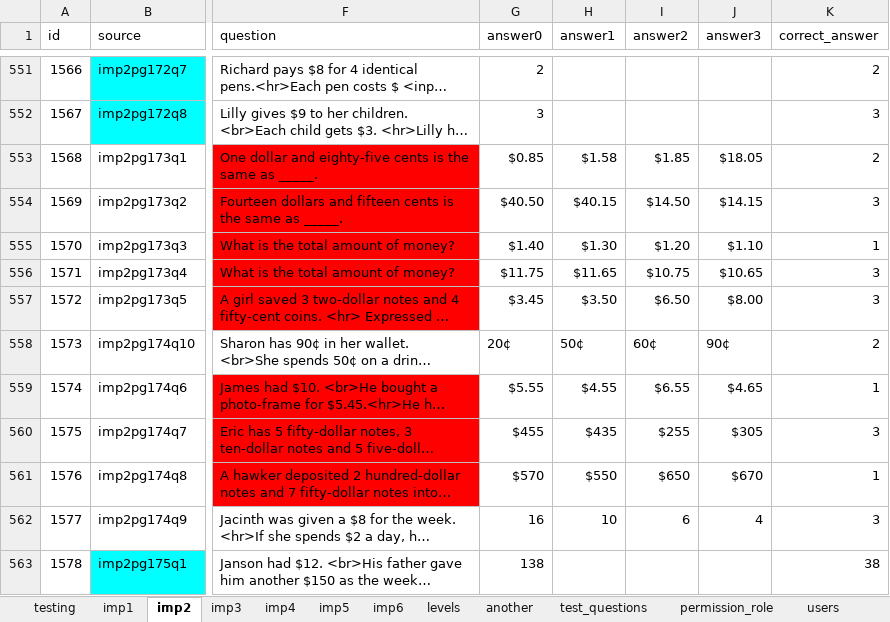
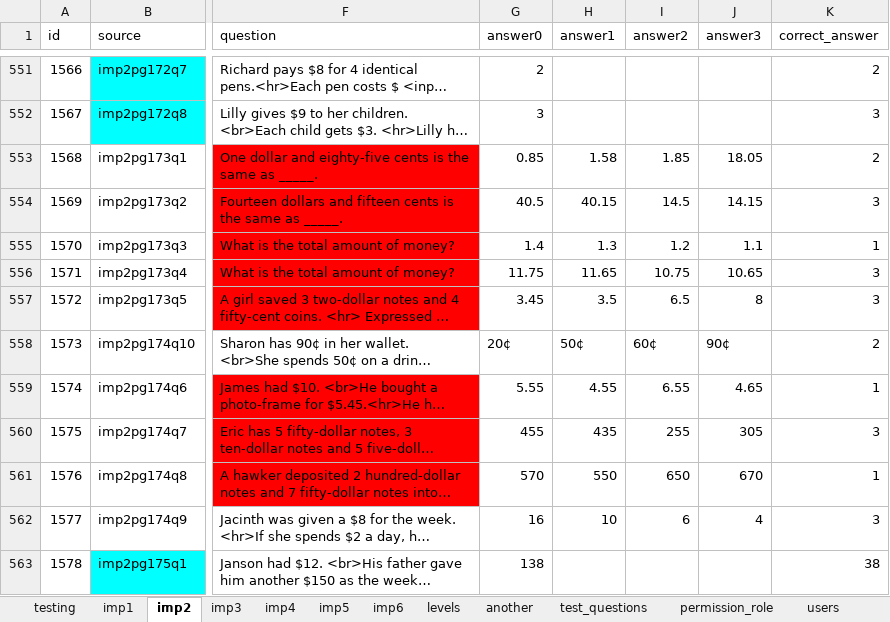
Before and after one commit to 2ppaamm/apiprod, an Excel workbook: public/questions.xlsx, sheet imp2, drawn as a sheet; only a part is shown, gaps mark what is left out; long unchanged cells end in …; values as stored, in another font and other column widths than the file's, no borders; the diff covers the shown part only; the diff names each change by its address in the sheet, - before the commit and + after, or states it on an @@ line.

```diff
--- a/public/questions.xlsx (sheet imp2)
+++ b/public/questions.xlsx (sheet imp2)
-G553 (answer0): $0.85
+G553 (answer0): 0.85
-H553 (answer1): $1.58
+H553 (answer1): 1.58
-I553 (answer2): $1.85
+I553 (answer2): 1.85
-J553 (answer3): $18.05
+J553 (answer3): 18.05
-G554 (answer0): $40.50
+G554 (answer0): 40.5
-H554 (answer1): $40.15
+H554 (answer1): 40.15
-I554 (answer2): $14.50
+I554 (answer2): 14.5
-J554 (answer3): $14.15
+J554 (answer3): 14.15
-G555 (answer0): $1.40
+G555 (answer0): 1.4
-H555 (answer1): $1.30
+H555 (answer1): 1.3
-I555 (answer2): $1.20
+I555 (answer2): 1.2
-J555 (answer3): $1.10
+J555 (answer3): 1.1
-G556 (answer0): $11.75
+G556 (answer0): 11.75
-H556 (answer1): $11.65
+H556 (answer1): 11.65
-I556 (answer2): $10.75
+I556 (answer2): 10.75
-J556 (answer3): $10.65
+J556 (answer3): 10.65
-G557 (answer0): $3.45
+G557 (answer0): 3.45
-H557 (answer1): $3.50
+H557 (answer1): 3.5
-I557 (answer2): $6.50
+I557 (answer2): 6.5
-J557 (answer3): $8.00
+J557 (answer3): 8
-G559 (answer0): $5.55
+G559 (answer0): 5.55
-H559 (answer1): $4.55
+H559 (answer1): 4.55
-I559 (answer2): $6.55
+I559 (answer2): 6.55
-J559 (answer3): $4.65
+J559 (answer3): 4.65
-G560 (answer0): $455
+G560 (answer0): 455
-H560 (answer1): $435
+H560 (answer1): 435
-I560 (answer2): $255
+I560 (answer2): 255
-J560 (answer3): $305
+J560 (answer3): 305
-G561 (answer0): $570
+G561 (answer0): 570
-H561 (answer1): $550
+H561 (answer1): 550
-I561 (answer2): $650
+I561 (answer2): 650
-J561 (answer3): $670
+J561 (answer3): 670
```
Also changed, not shown: 40 edited cells elsewhere in this sheet.
